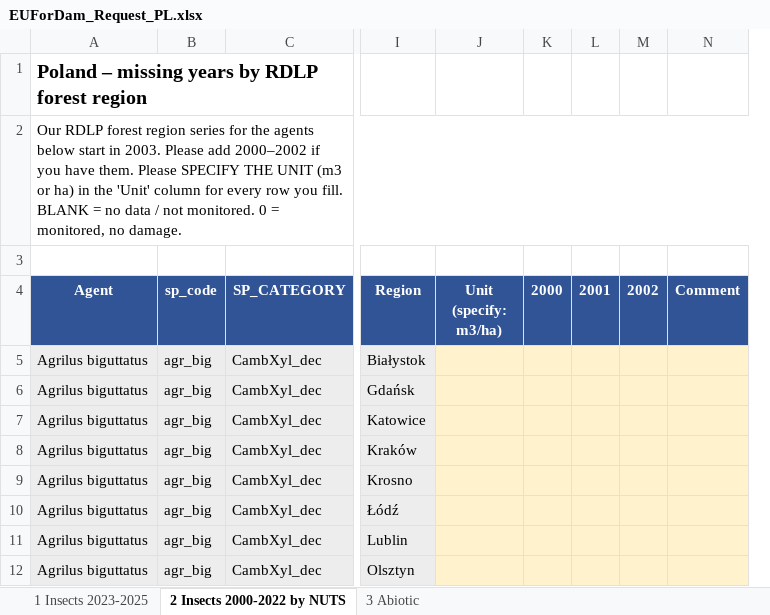
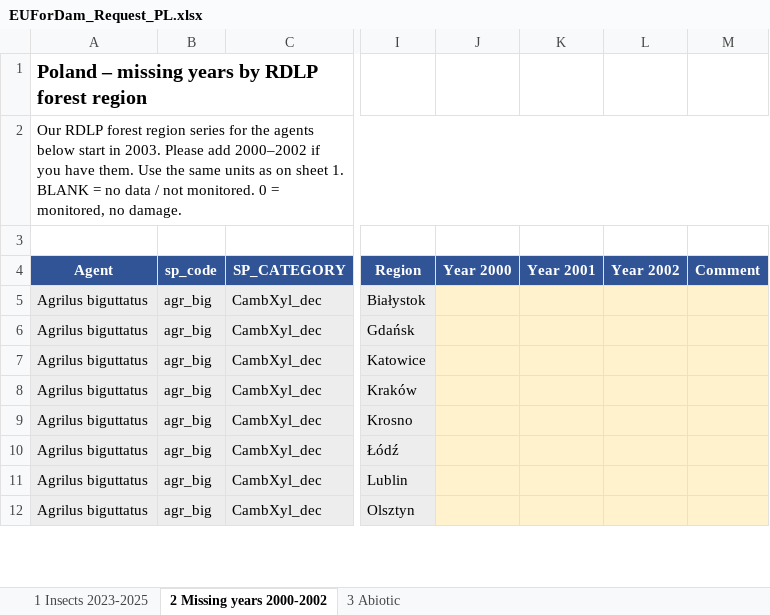
Before and after one commit to hazari2121/githubtraining, an Excel workbook: EUForDam/country_requests/EUForDam_Request_PL.xlsx, sheet 2 Missing years 2000-2002, drawn as a sheet; only a part is shown, gaps mark what is left out; values as stored, in another font and other column widths than the file's, no borders; removed rows and columns are numbered as before the commit, all else as after; the diff names each change by its address in the sheet, - before the commit and + after, or states it on an @@ line.

```diff
--- a/EUForDam/country_requests/EUForDam_Request_PL.xlsx (sheet 2 Missing years 2000-2002)
+++ b/EUForDam/country_requests/EUForDam_Request_PL.xlsx (sheet 2 Missing years 2000-2002)
-sheet tab: 2 Insects 2000-2022 by NUTS
+sheet tab: 2 Missing years 2000-2002
-column J (Unit (specify: m3/ha)), empty
-column K (2000), empty
-column L (2001), empty
-column M (2002), empty
+column J (Year 2000), empty
+column K (Year 2001), empty
+column L (Year 2002), empty
-A2 (Agent): …have them. Please SPECIFY THE UNIT (m3 or ha) in the 'Unit' column for every row you fill. BLANK =…
+A2 (Agent): …have them. Use the same units as on sheet 1. BLANK =…
```
Also changed, not shown: sheet 3 Abiotic, sheet 1 Insects 2023-2025, EUForDam/country_requests/EUForDam_Request_AT.xlsx, EUForDam/country_requests/EUForDam_Request_BG.xlsx, 33 other files.
